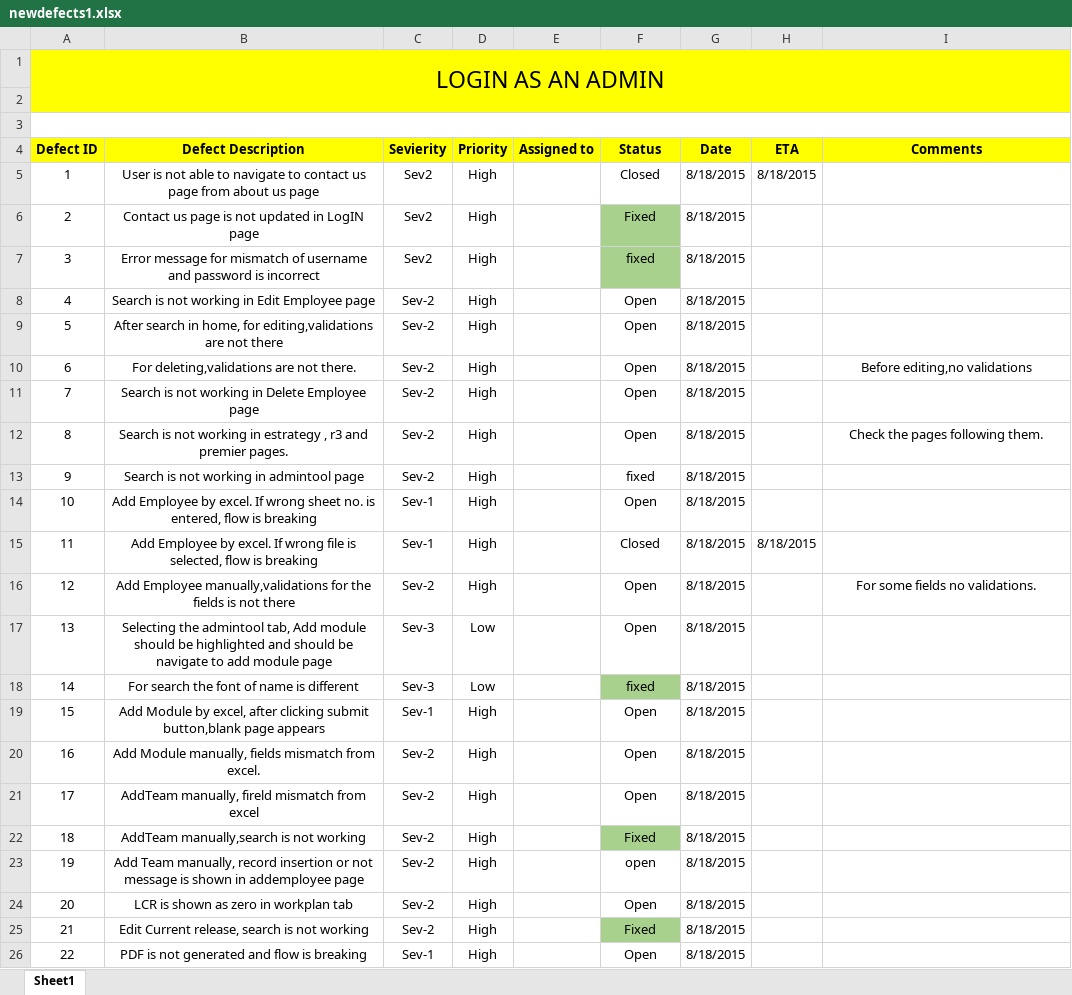
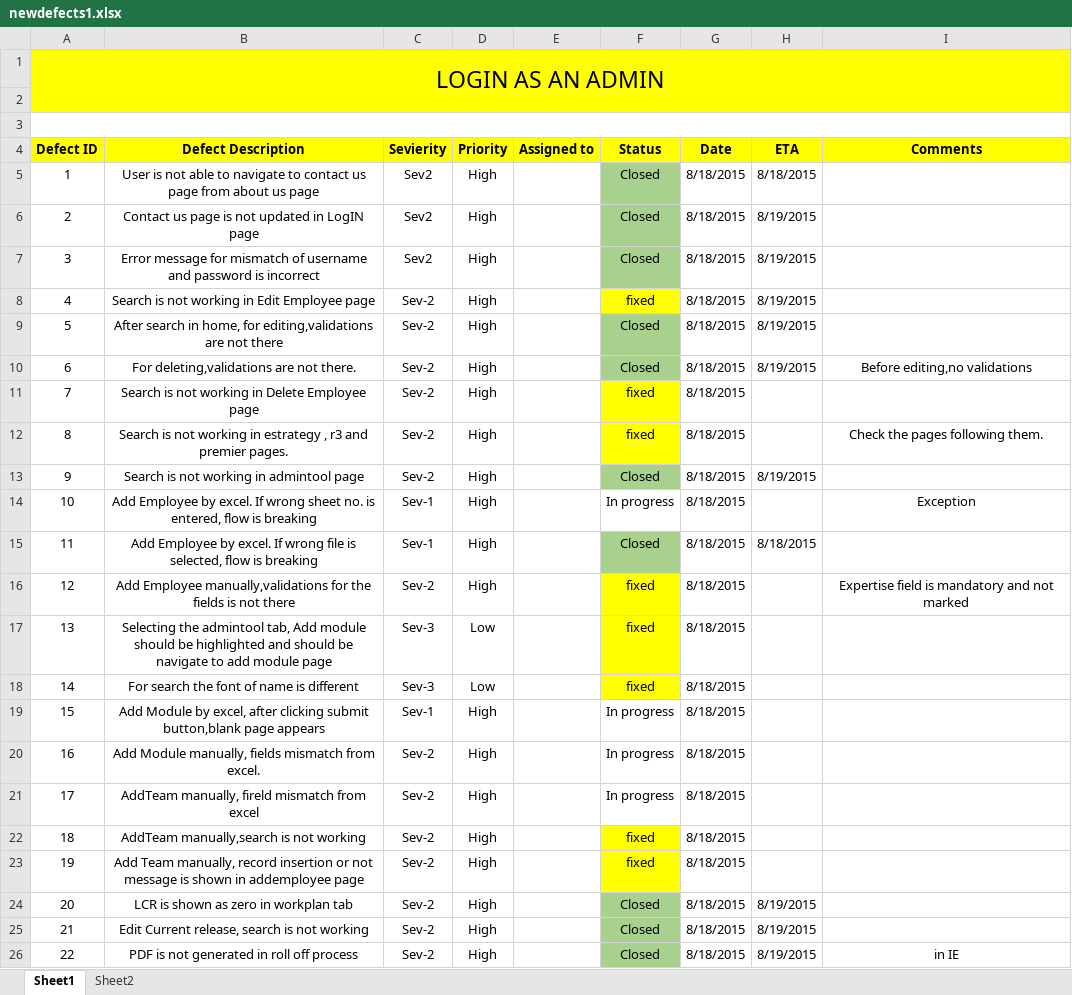
Before and after one commit to nitin2402/accentureaserocks, an Excel workbook: src/com/accenture/tmt/Quality_Tracker/newdefects1.xlsx, sheet Sheet1, drawn as a sheet; only a part is shown; values as stored, in another font and other column widths than the file's, no borders; removed rows and columns are numbered as before the commit, all else as after; the diff covers the shown part only; the diff names each change by its address in the sheet, - before the commit and + after, or states it on an @@ line.

Commit message:
RTM: updated defect list

```diff
--- a/src/com/accenture/tmt/Quality_Tracker/newdefects1.xlsx (sheet Sheet1)
+++ b/src/com/accenture/tmt/Quality_Tracker/newdefects1.xlsx (sheet Sheet1)
+sheet tab: Sheet2
-F5 fill: none
+F5 fill: #A9D18E
-F6 (Status): Fixed
+F6 (Status): Closed
-H6:H10 (ETA): (empty)
+H6:H10 (ETA): 8/19/2015
-F7 (Status): fixed
+F7 (Status): Closed
-F8 (Status): Open
+F8 (Status): fixed
-F8 fill: none
+F8 fill: #FFFF00
-F9:F10 (Status): Open
+F9:F10 (Status): Closed
-F9:F10 fill: none
+F9:F10 fill: #A9D18E
-F11:F12 (Status): Open
+F11:F12 (Status): fixed
-F11:F12 fill: none
+F11:F12 fill: #FFFF00
-F13 (Status): fixed
+F13 (Status): Closed
-F13 fill: none
+F13 fill: #A9D18E
-H13 (ETA): (empty)
+H13 (ETA): 8/19/2015
-F14 (Status): Open
+F14 (Status): In progress
-I14 (Comments): (empty)
+I14 (Comments): Exception
-F15 fill: none
+F15 fill: #A9D18E
-F16:F17 (Status): Open
+F16:F17 (Status): fixed
-F16:F17 fill: none
+F16:F17 fill: #FFFF00
-I16 (Comments): For some fields no validations.
+I16 (Comments): Expertise field is mandatory and not marked
-F18 fill: #A9D18E
+F18 fill: #FFFF00
-F19:F21 (Status): Open
+F19:F21 (Status): In progress
-F22 (Status): Fixed
+F22 (Status): fixed
-F22 fill: #A9D18E
+F22 fill: #FFFF00
-F23 (Status): open
+F23 (Status): fixed
-F23 fill: none
+F23 fill: #FFFF00
-F24 (Status): Open
+F24 (Status): Closed
-F24 fill: none
+F24 fill: #A9D18E
-H24:H25 (ETA): (empty)
+H24:H25 (ETA): 8/19/2015
-F25 (Status): Fixed
+F25 (Status): Closed
-row 26: 22 | PDF is not generated and flow is breaking | Sev-1 | High |  | Open | 8/18/2015
+row 26: 22 | PDF is not generated in roll off process | Sev-2 | High |  | Closed | 8/18/2015 | 8/19/2015 | in IE
```
Also changed, not shown: 4 added rows, 1 edited cell and cell formats elsewhere in this sheet.
